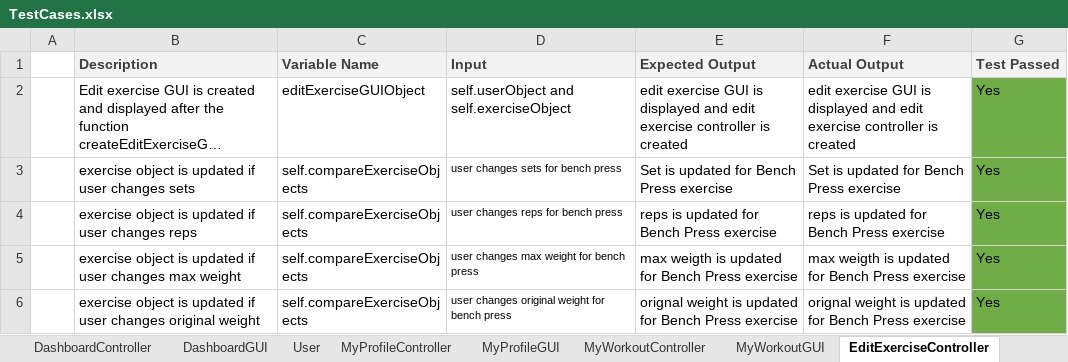
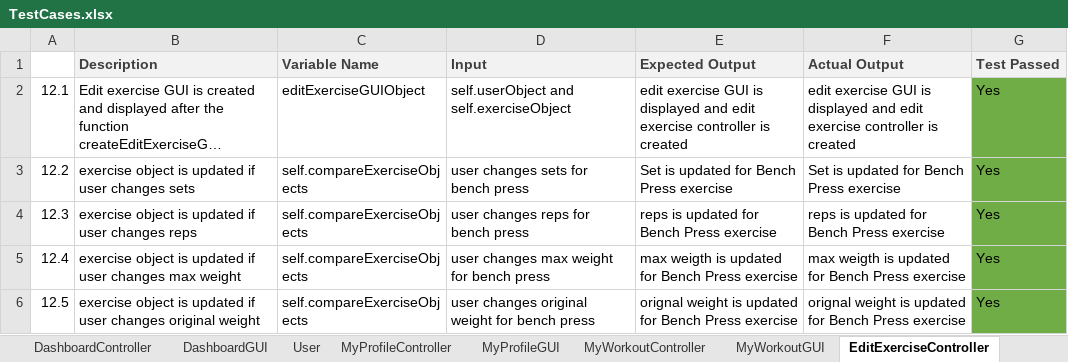
Before and after one commit to ricardoh19/Zyzzfit, an Excel workbook: TestCases/TestCases.xlsx, sheet EditExerciseController, drawn as a sheet; long unchanged cells end in …; values as stored, in another font and other column widths than the file's, no borders; the diff names each change by its address in the sheet, - before the commit and + after, or states it on an @@ line.

```diff
--- a/TestCases/TestCases.xlsx (sheet EditExerciseController)
+++ b/TestCases/TestCases.xlsx (sheet EditExerciseController)
-A2: (empty)
+A2: 12.1
-A3: (empty)
+A3: 12.2
@@ D3:D6 text size: larger @@
-A4: (empty)
+A4: 12.3
-A5: (empty)
+A5: 12.4
-A6: (empty)
+A6: 12.5
```
Also changed, not shown: sheet EditExerciseGUI, sheet MyWorkoutController, sheet MyWorkoutGUI, sheet MyProfileGUI, 3 other files.
